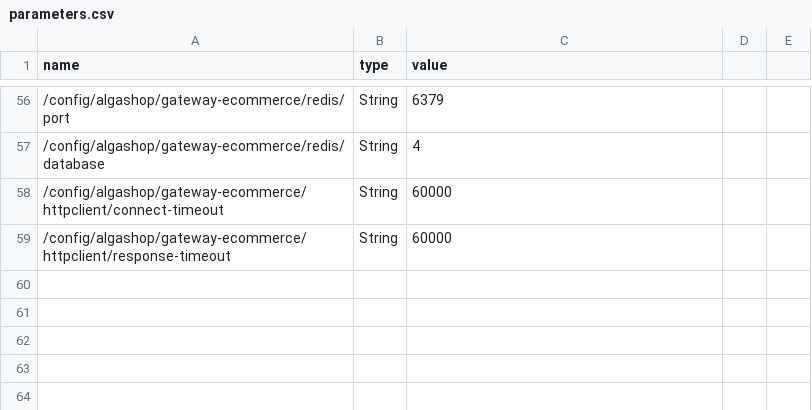
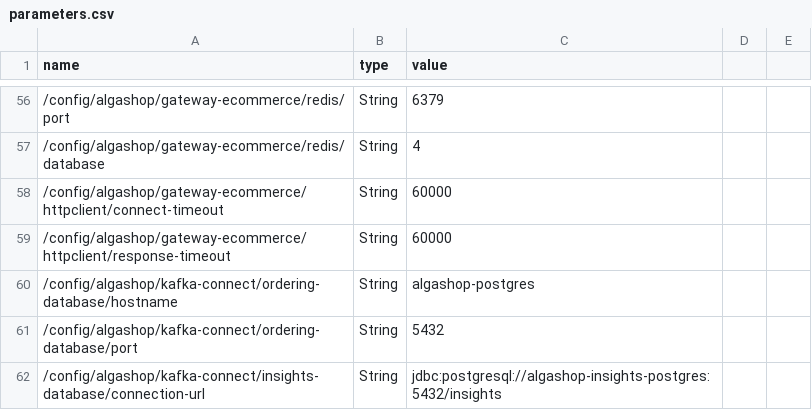
Before and after one commit to algaworks/ems-algashop-meta, a CSV file: etc/aws/parameters.csv, drawn as a sheet; only a part is shown, gaps mark what is left out.

Commit message:
EMS - 08.05.03 - Armazenando parâmetros dos conectores no Parameter Store

```diff
--- a/etc/aws/parameters.csv
+++ b/etc/aws/parameters.csv
@@ -59 +59,4 @@ name,type,value
 /config/algashop/gateway-ecommerce/httpclient/response-timeout,String,60000
+/config/algashop/kafka-connect/ordering-database/hostname,String,algashop-postgres
+/config/algashop/kafka-connect/ordering-database/port,String,5432
+/config/algashop/kafka-connect/insights-database/connection-url,String,jdbc:postgresql://algashop-insights-postgres:5432/insights
```
Also changed, not shown: 3 other files.
